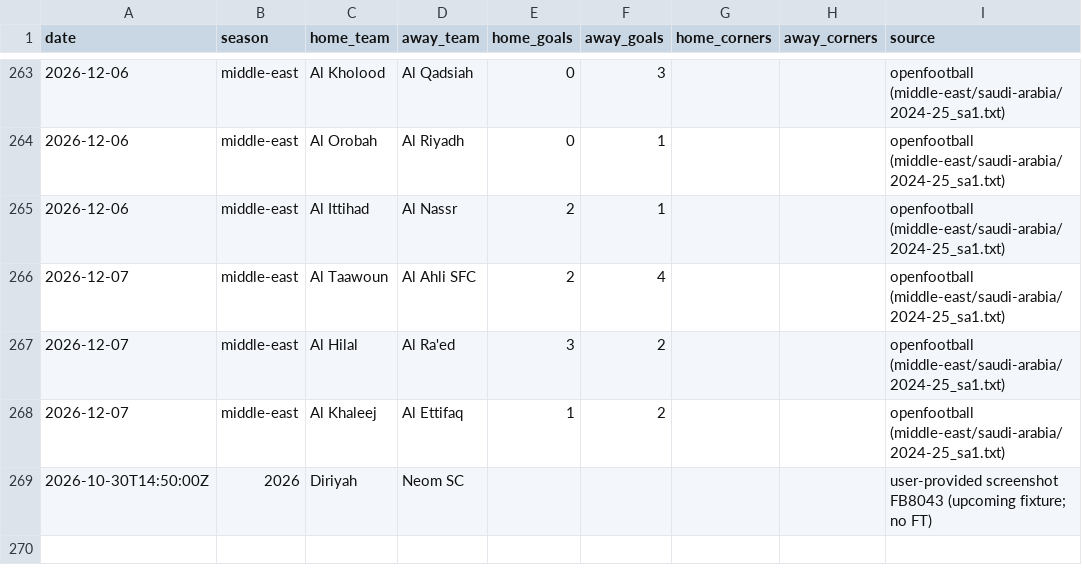
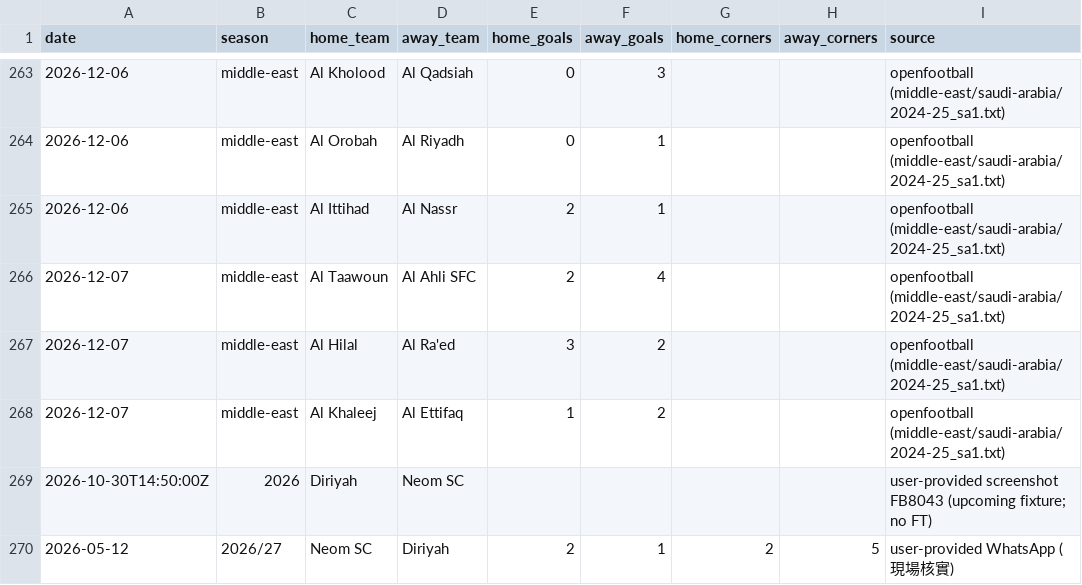
Before and after one commit to chunlong0909-collab/phoenix-v13, a CSV file: data/leagues/saudi-pro/matches.csv, drawn as a sheet; only a part is shown, gaps mark what is left out.

Commit message:
data: add verified Neom Diriyah result and bet ledger

```diff
--- a/data/leagues/saudi-pro/matches.csv
+++ b/data/leagues/saudi-pro/matches.csv
@@ -269 +269,2 @@
 2026-10-30T14:50:00Z,2026,Diriyah,Neom SC,,,,,user-provided screenshot FB8043 (upcoming fixture; no FT)
+2026-05-12,2026/27,Neom SC,Diriyah,2,1,2,5,user-provided WhatsApp (現場核實)
```
Also changed, not shown: 3 other files.
